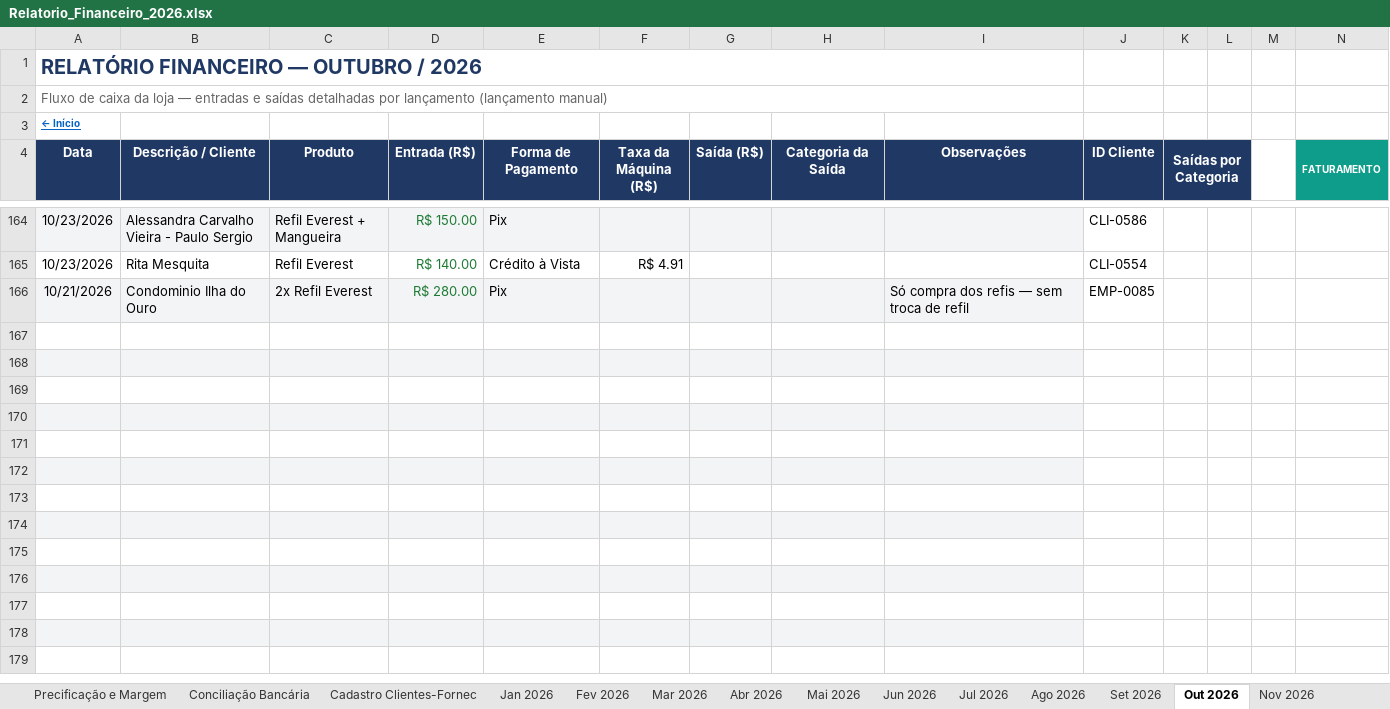
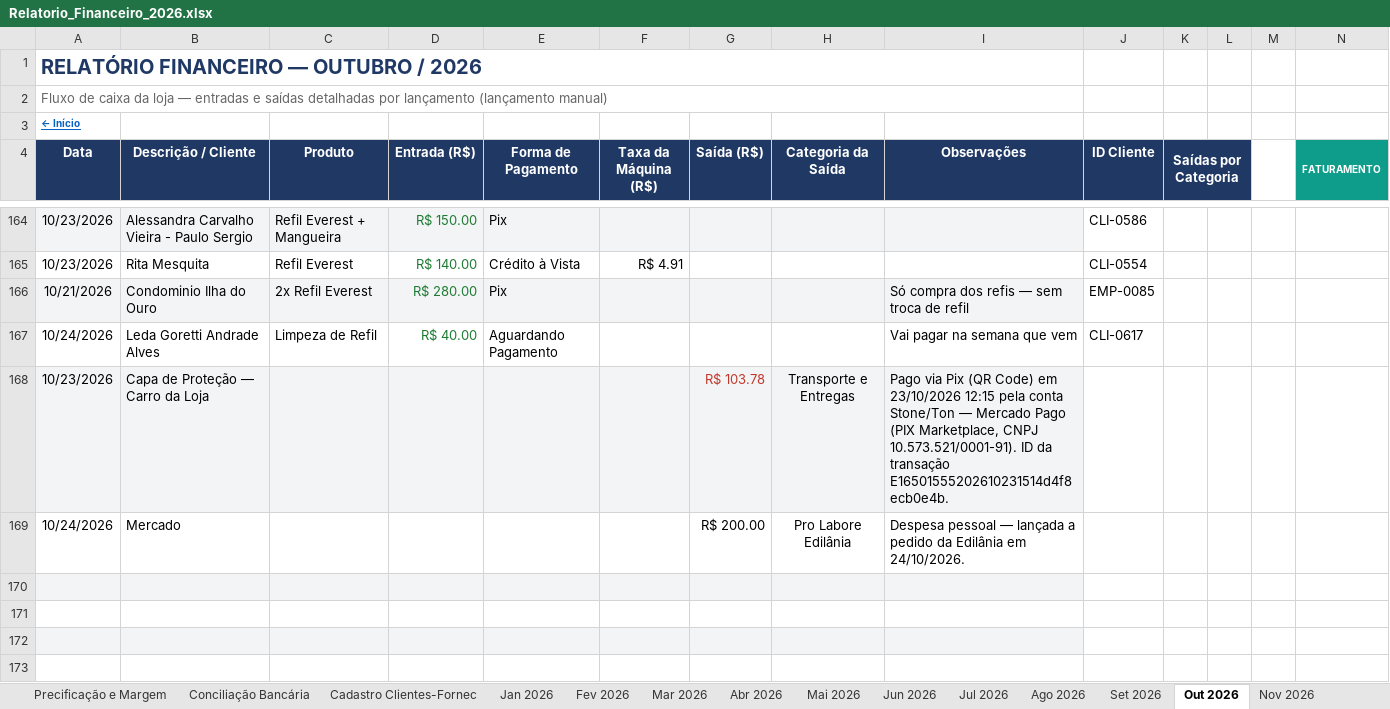
Before and after one commit to backupplanetaagua2025-hub/financeiro, an Excel workbook: Relatorio_Financeiro_2026.xlsx, sheet Out 2026, drawn as a sheet; only a part is shown, gaps mark what is left out; the shorter side is filled out with more unchanged rows; values as stored, in another font and other column widths than the file's, no borders; conditional formats not drawn; rows hold the shown columns only; the diff names each change by its address in the sheet, - before the commit and + after, or states it on an @@ line.

```diff
--- a/Relatorio_Financeiro_2026.xlsx (sheet Out 2026)
+++ b/Relatorio_Financeiro_2026.xlsx (sheet Out 2026)
-row 167: (empty)
+row 167: 10/24/2026 | Leda Goretti Andrade Alves | Limpeza de Refil | R$ 40.00 | Aguardando Pagamento |  |  |  | Vai pagar na semana que vem | CLI-0617
-row 168: (empty)
+row 168: 10/23/2026 | Capa de Proteção — Carro da Loja |  |  |  |  | R$ 103.78 | Transporte e Entregas | Pago via Pix (QR Code) em 23/10/2026 12:15 pela conta Stone/Ton — Mercado Pago (PIX Marketplace, CNPJ 10.573.521/0001-91). ID da transação E16501555202610231514d4f8ecb0e4b.
-row 169: (empty)
+row 169: 10/24/2026 | Mercado |  |  |  |  | R$ 200.00 | Pro Labore Edilânia | Despesa pessoal — lançada a pedido da Edilânia em 24/10/2026.
```
Also changed, not shown: sheet Contas a Pagar e Receber.
